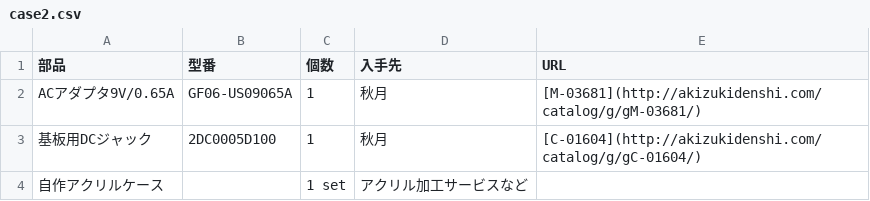
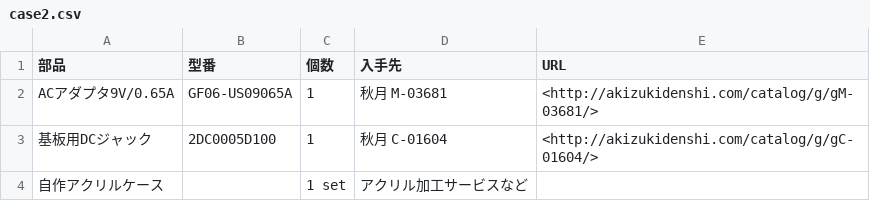
Before and after one commit to K4zuki/usb4x3hub, a CSV file: doc/data/case2.csv, drawn as a sheet.

Commit message:
[ DOC ] fix case2.csv table contents; fix instructions for 2nd enclosure idea
TODO: primary enclosure idea requires reconsideration on panel design

```diff
--- a/doc/data/case2.csv
+++ b/doc/data/case2.csv
@@ -1,4 +1,4 @@
 部品,型番,個数,入手先,URL
-ACアダプタ9V/0.65A,GF06-US09065A,1,秋月,[M-03681](http://akizukidenshi.com/catalog/g/gM-03681/)
-基板用DCジャック,2DC0005D100,1,秋月,[C-01604](http://akizukidenshi.com/catalog/g/gC-01604/)
+ACアダプタ9V/0.65A,GF06-US09065A,1,秋月 M-03681 ,<http://akizukidenshi.com/catalog/g/gM-03681/>
+基板用DCジャック,2DC0005D100,1,秋月 C-01604 ,<http://akizukidenshi.com/catalog/g/gC-01604/>
 自作アクリルケース,,1 set,アクリル加工サービスなど,
```
Also changed, not shown: 1 other file.
